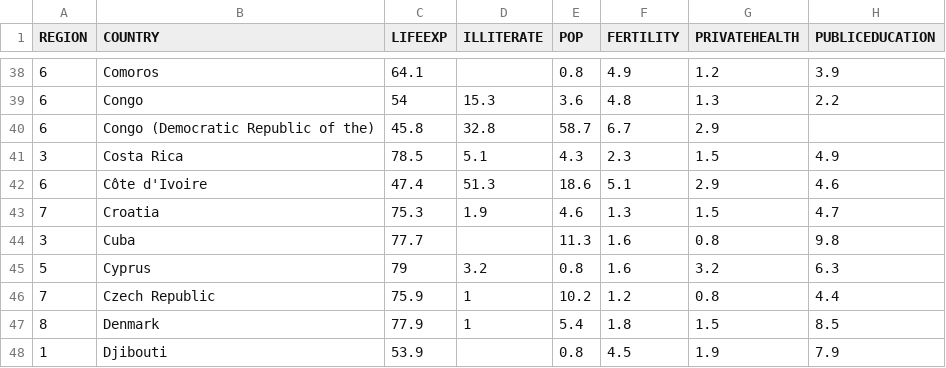
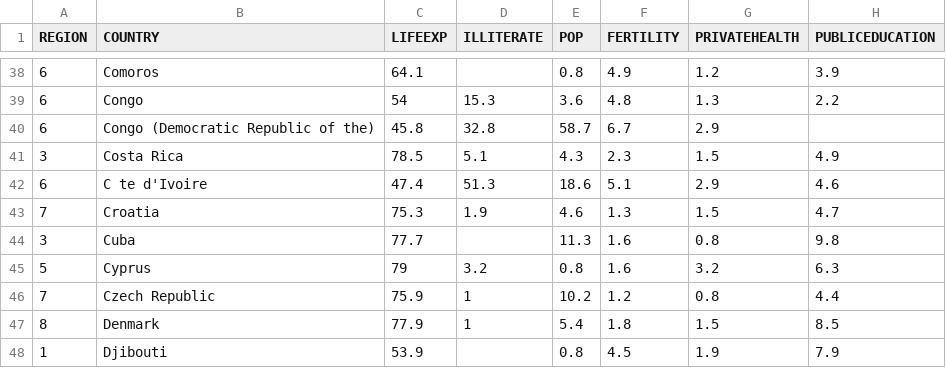
Before and after one commit to crushendo/STAT577, a CSV file: HW2/UNLifeExpectancy.csv, drawn as a sheet; only a part is shown, gaps mark what is left out; the diff names each change by its address in the sheet, - before the commit and + after, or states it on an @@ line.

```diff
--- a/HW2/UNLifeExpectancy.csv
+++ b/HW2/UNLifeExpectancy.csv
-B42 (COUNTRY): Côte d'Ivoire
+B42 (COUNTRY): C te d'Ivoire
```
Also changed, not shown: 1 other file.
